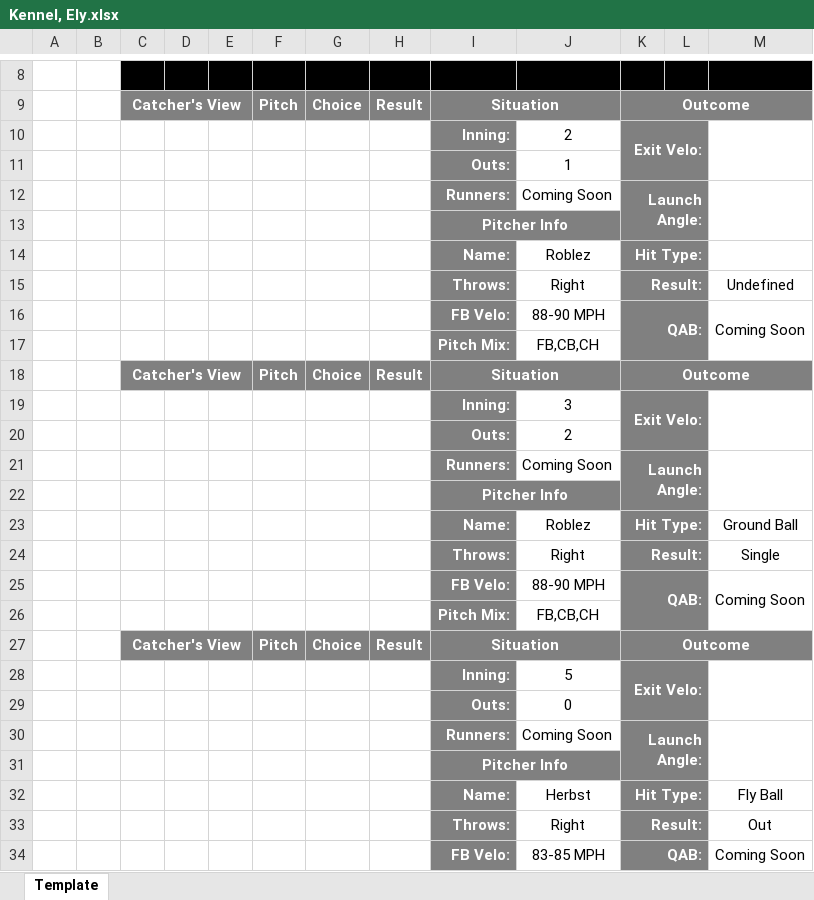
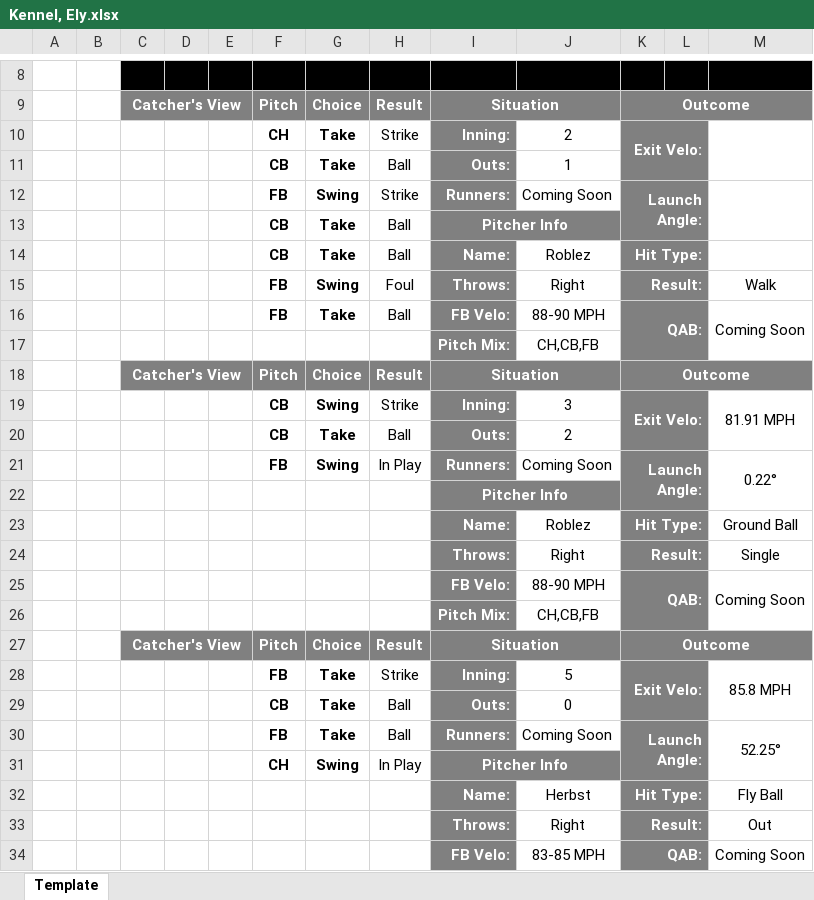
Before and after one commit to rylar8/rylar_baseball, an Excel workbook: postgame_hitter_reports/COR_KNI/2022-07-29/Kennel, Ely.xlsx, sheet Template, drawn as a sheet; only a part is shown, gaps mark what is left out; values as stored, in another font and other column widths than the file's, no borders; removed rows and columns are numbered as before the commit, all else as after; the diff covers the shown part only; the diff names each change by its address in the sheet, - before the commit and + after, or states it on an @@ line.

```diff
--- a/postgame_hitter_reports/COR_KNI/2022-07-29/Kennel, Ely.xlsx (sheet Template)
+++ b/postgame_hitter_reports/COR_KNI/2022-07-29/Kennel, Ely.xlsx (sheet Template)
-F10: (empty)
+F10: CH
-G10: (empty)
+G10: Take
-H10: (empty)
+H10: Strike
-row 11:  |  |  |  |  |  |  |  | Outs: | 1
-row 12:  |  |  |  |  |  |  |  | Runners: | Coming Soon | Launch Angle:
-row 13:  |  |  |  |  |  |  |  | Pitcher Info
-row 14:  |  |  |  |  |  |  |  | Name: | Roblez | Hit Type:
-row 15:  |  |  |  |  |  |  |  | Throws: | Right | Result: |  | Undefined
+row 11:  |  |  |  |  | CB | Take | Ball | Outs: | 1
+row 12:  |  |  |  |  | FB | Swing | Strike | Runners: | Coming Soon | Launch Angle:
+row 13:  |  |  |  |  | CB | Take | Ball | Pitcher Info
+row 14:  |  |  |  |  | CB | Take | Ball | Name: | Roblez | Hit Type:
+row 15:  |  |  |  |  | FB | Swing | Foul | Throws: | Right | Result: |  | Walk
-F16: (empty)
+F16: FB
-G16: (empty)
+G16: Take
-H16: (empty)
+H16: Ball
-J17: FB,CB,CH
+J17: CH,CB,FB
-row 19:  |  |  |  |  |  |  |  | Inning: | 3 | Exit Velo:
-row 20:  |  |  |  |  |  |  |  | Outs: | 2
-row 21:  |  |  |  |  |  |  |  | Runners: | Coming Soon | Launch Angle:
+row 19:  |  |  |  |  | CB | Swing | Strike | Inning: | 3 | Exit Velo: |  | 81.91 MPH
+row 20:  |  |  |  |  | CB | Take | Ball | Outs: | 2
+row 21:  |  |  |  |  | FB | Swing | In Play | Runners: | Coming Soon | Launch Angle: |  | 0.22°
-J26: FB,CB,CH
+J26: CH,CB,FB
-row 28:  |  |  |  |  |  |  |  | Inning: | 5 | Exit Velo:
-row 29:  |  |  |  |  |  |  |  | Outs: | 0
-row 30:  |  |  |  |  |  |  |  | Runners: | Coming Soon | Launch Angle:
-row 31:  |  |  |  |  |  |  |  | Pitcher Info
+row 28:  |  |  |  |  | FB | Take | Strike | Inning: | 5 | Exit Velo: |  | 85.8 MPH
+row 29:  |  |  |  |  | CB | Take | Ball | Outs: | 0
+row 30:  |  |  |  |  | FB | Take | Ball | Runners: | Coming Soon | Launch Angle: |  | 52.25°
+row 31:  |  |  |  |  | CH | Swing | In Play | Pitcher Info
```
Also changed, not shown: 5 added rows, 5 removed rows and 9 edited cells elsewhere in this sheet, postgame_hitter_reports/COR_KNI/2022-07-29/Lavoie, Brady.xlsx, postgame_hitter_reports/COR_KNI/2022-07-29/Loveless, Ethan.xlsx, 13 other files.
